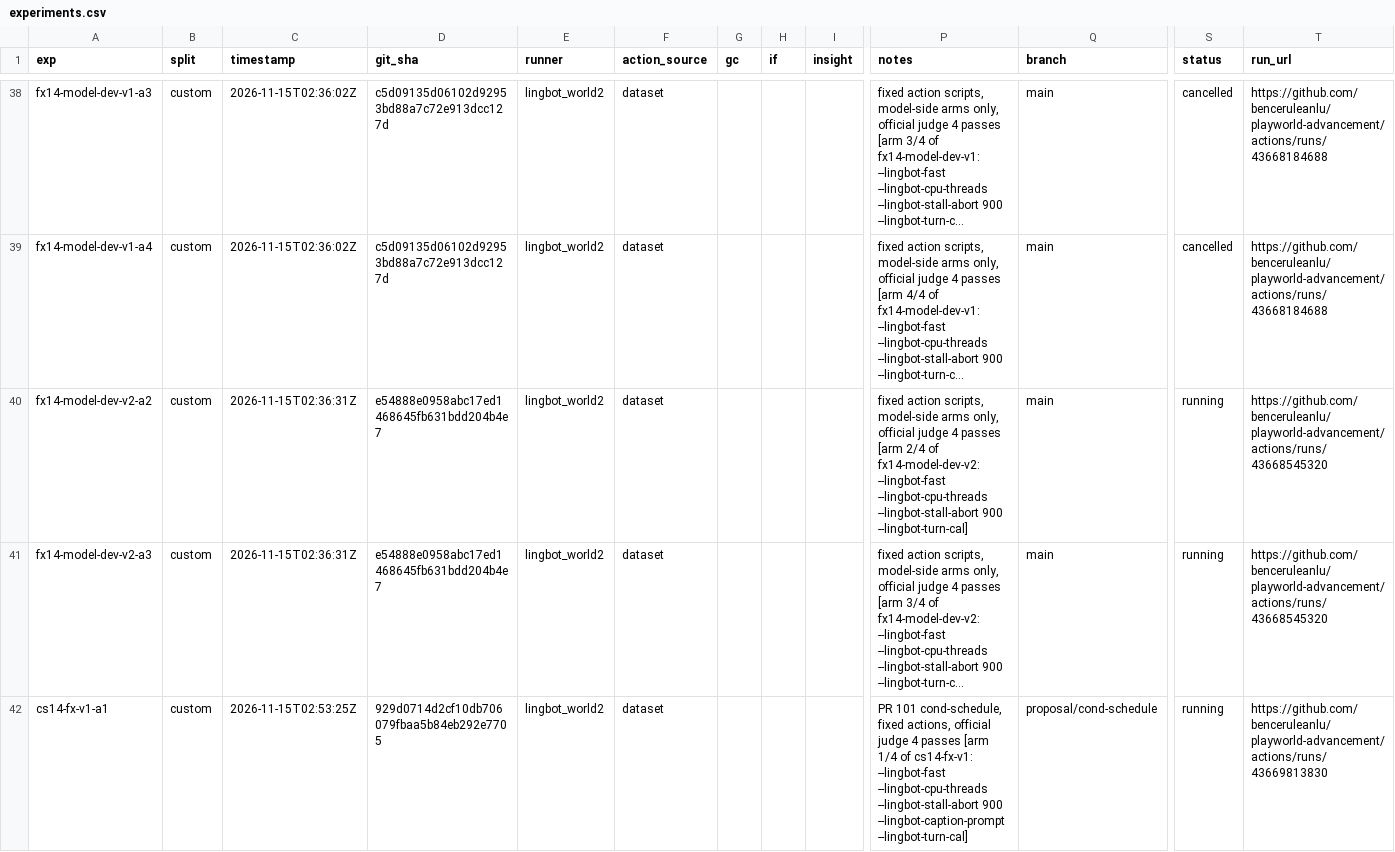
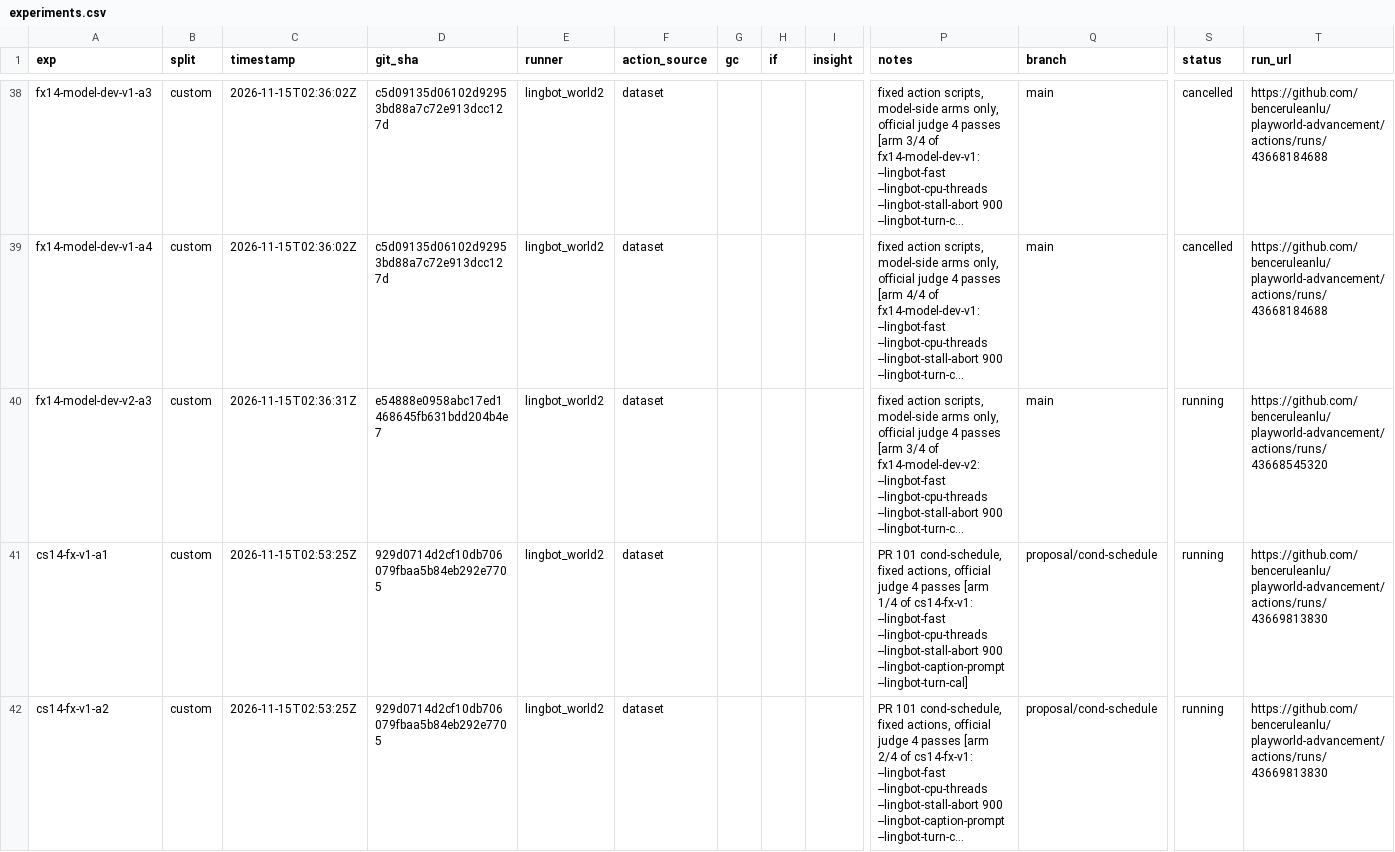
Before and after one commit to benceruleanlu/playworld-advancement, a CSV file: results/experiments.csv, drawn as a sheet; only a part is shown, gaps mark what is left out; the shorter side is filled out with more unchanged rows; long unchanged cells end in …; removed rows and columns are numbered as before the commit, all else as after; rows hold the shown columns only; the diff covers the shown part only; the diff names each change by its address in the sheet, - before the commit and + after, or states it on an @@ line.

```diff
--- a/results/experiments.csv
+++ b/results/experiments.csv
-row 40: fx14-model-dev-v2-a2 | custom | 2026-11-15T02:36:31Z | e54888e0958abc17ed1468645fb631bdd204b4e7 | lingbot_world2 | dataset |  |  |  | fixed action scripts, model-side arms only, official judge 4 passes [arm 2/4 of fx14-model-dev-v2: --lingbot-fast --lingbot-cpu-threads --lingbot-stall-abort 900 --lingbot-turn-cal] | main | running | https://github.com/benceruleanlu/playworld-advancement/actions/runs/43668545320
```
Also changed, not shown: 1 added row elsewhere in this file.
